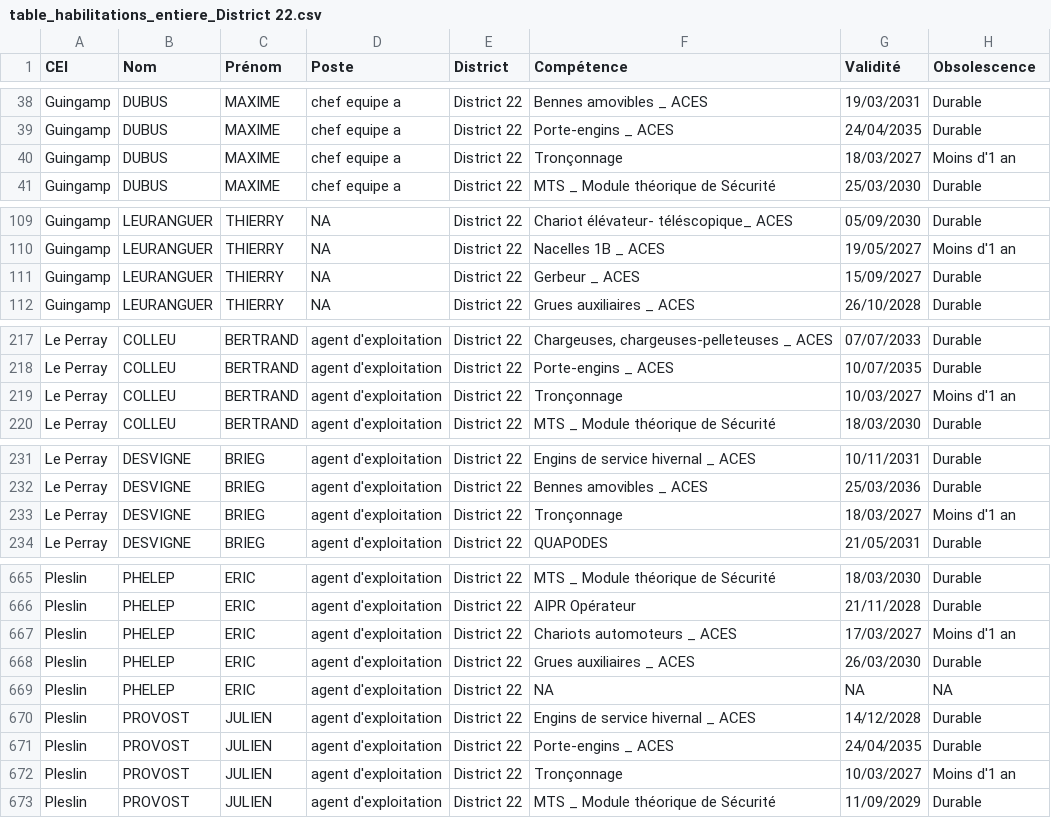
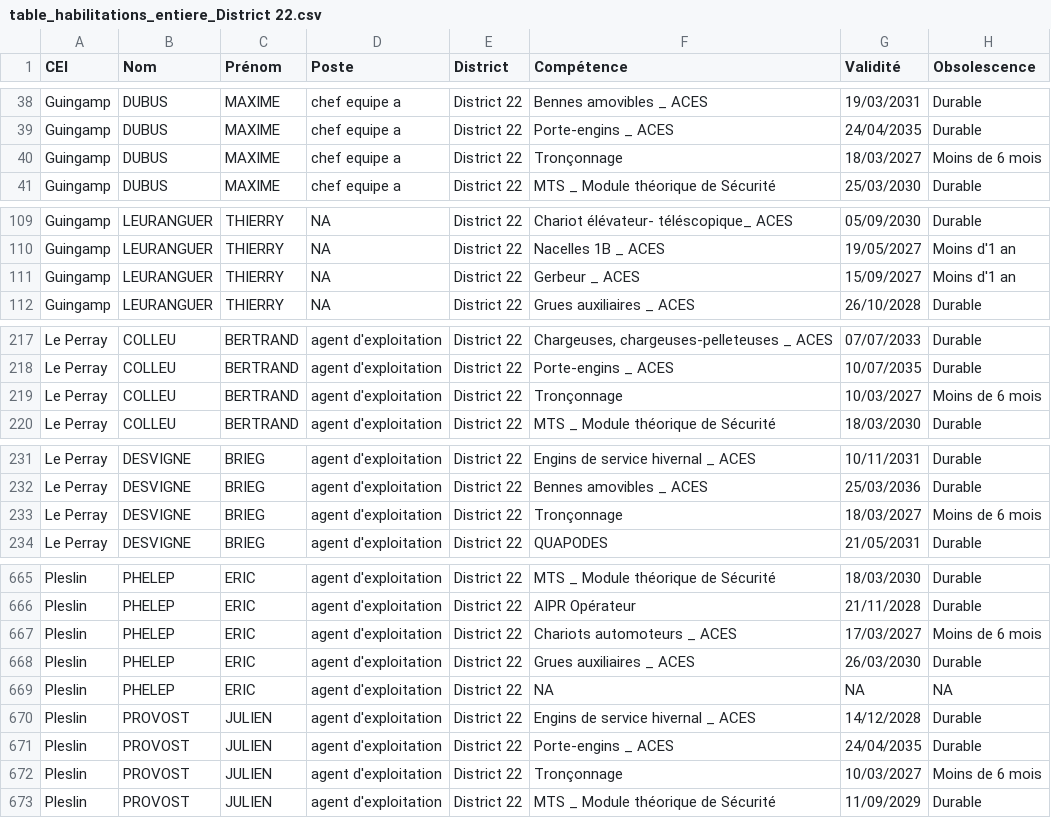
Before and after one commit to DIROuest-CG/schado22, a CSV file: docs/out/csv/table_habilitations_entiere_District 22.csv, drawn as a sheet; only a part is shown, gaps mark what is left out; the diff covers the shown part only.

```diff
--- a/docs/out/csv/table_habilitations_entiere_District 22.csv
+++ b/docs/out/csv/table_habilitations_entiere_District 22.csv
@@ -39,3 +39,3 @@
 "Guingamp","DUBUS","MAXIME","chef equipe a","District 22","Porte-engins _ ACES","24/04/2035","Durable"
-"Guingamp","DUBUS","MAXIME","chef equipe a","District 22","Tronçonnage","18/03/2027","Moins d'1 an"
+"Guingamp","DUBUS","MAXIME","chef equipe a","District 22","Tronçonnage","18/03/2027","Moins de 6 mois"
 "Guingamp","DUBUS","MAXIME","chef equipe a","District 22","MTS _ Module théorique de Sécurité","25/03/2030","Durable"
@@ -110,3 +110,3 @@
 "Guingamp","LEURANGUER","THIERRY",NA,"District 22","Nacelles 1B _ ACES","19/05/2027","Moins d'1 an"
-"Guingamp","LEURANGUER","THIERRY",NA,"District 22","Gerbeur _ ACES","15/09/2027","Durable"
+"Guingamp","LEURANGUER","THIERRY",NA,"District 22","Gerbeur _ ACES","15/09/2027","Moins d'1 an"
 "Guingamp","LEURANGUER","THIERRY",NA,"District 22","Grues auxiliaires _ ACES","26/10/2028","Durable"
@@ -218,3 +218,3 @@
 "Le Perray","COLLEU","BERTRAND","agent d'exploitation","District 22","Porte-engins _ ACES","10/07/2035","Durable"
-"Le Perray","COLLEU","BERTRAND","agent d'exploitation","District 22","Tronçonnage","10/03/2027","Moins d'1 an"
+"Le Perray","COLLEU","BERTRAND","agent d'exploitation","District 22","Tronçonnage","10/03/2027","Moins de 6 mois"
 "Le Perray","COLLEU","BERTRAND","agent d'exploitation","District 22","MTS _ Module théorique de Sécurité","18/03/2030","Durable"
@@ -232,3 +232,3 @@
 "Le Perray","DESVIGNE","BRIEG","agent d'exploitation","District 22","Bennes amovibles _ ACES","25/03/2036","Durable"
-"Le Perray","DESVIGNE","BRIEG","agent d'exploitation","District 22","Tronçonnage","18/03/2027","Moins d'1 an"
+"Le Perray","DESVIGNE","BRIEG","agent d'exploitation","District 22","Tronçonnage","18/03/2027","Moins de 6 mois"
 "Le Perray","DESVIGNE","BRIEG","agent d'exploitation","District 22","QUAPODES","21/05/2031","Durable"
@@ -666,3 +666,3 @@
 "Pleslin","PHELEP","ERIC","agent d'exploitation","District 22","AIPR Opérateur","21/11/2028","Durable"
-"Pleslin","PHELEP","ERIC","agent d'exploitation","District 22","Chariots automoteurs _ ACES","17/03/2027","Moins d'1 an"
+"Pleslin","PHELEP","ERIC","agent d'exploitation","District 22","Chariots automoteurs _ ACES","17/03/2027","Moins de 6 mois"
 "Pleslin","PHELEP","ERIC","agent d'exploitation","District 22","Grues auxiliaires _ ACES","26/03/2030","Durable"
@@ -671,3 +671,3 @@
 "Pleslin","PROVOST","JULIEN","agent d'exploitation","District 22","Porte-engins _ ACES","24/04/2035","Durable"
-"Pleslin","PROVOST","JULIEN","agent d'exploitation","District 22","Tronçonnage","10/03/2027","Moins d'1 an"
+"Pleslin","PROVOST","JULIEN","agent d'exploitation","District 22","Tronçonnage","10/03/2027","Moins de 6 mois"
 "Pleslin","PROVOST","JULIEN","agent d'exploitation","District 22","MTS _ Module théorique de Sécurité","11/09/2029","Durable"
```
Also changed, not shown: 3 added rows, 17 removed rows and 19 edited cells elsewhere in this file, docs/out/csv/habilitations_chariots_telescopiques_District 22.csv, docs/out/csv/habilitations_fauchage_District 22.csv, 15 other files.
